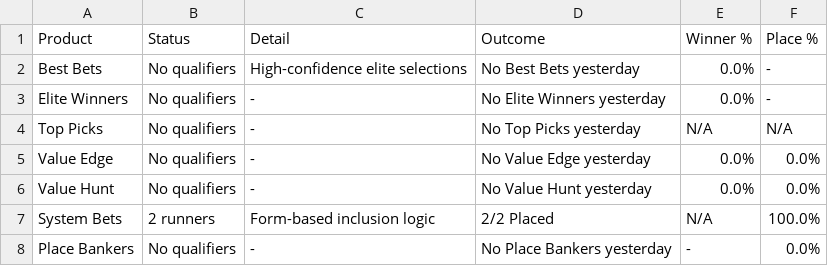
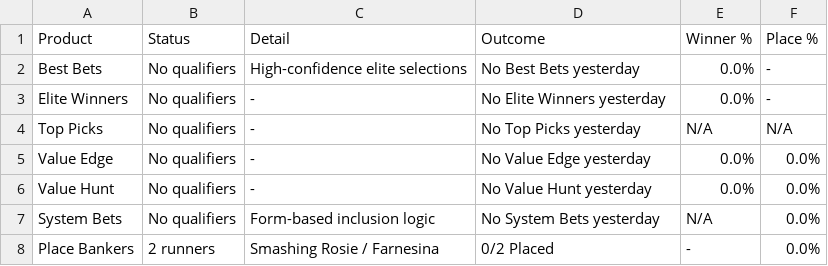
Before and after one commit to puntingiq/puntingiq-site, a CSV file: reports/latest/web_product_status.csv, drawn as a sheet.

```diff
--- a/reports/latest/web_product_status.csv
+++ b/reports/latest/web_product_status.csv
@@ -6,3 +6,3 @@ Value Edge,No qualifiers,-,No Value Edge yesterday,0.0%,0.0%
 Value Hunt,No qualifiers,-,No Value Hunt yesterday,0.0%,0.0%
-System Bets,2 runners,Form-based inclusion logic,2/2 Placed,N/A,100.0%
-Place Bankers,No qualifiers,-,No Place Bankers yesterday,-,0.0%
+System Bets,No qualifiers,Form-based inclusion logic,No System Bets yesterday,N/A,0.0%
+Place Bankers,2 runners,Smashing Rosie / Farnesina,0/2 Placed,-,0.0%
```
Also changed, not shown: reports/latest/web_race_by_race_summary.csv, reports/latest/web_top_picks_summary.csv, 18 other files.
